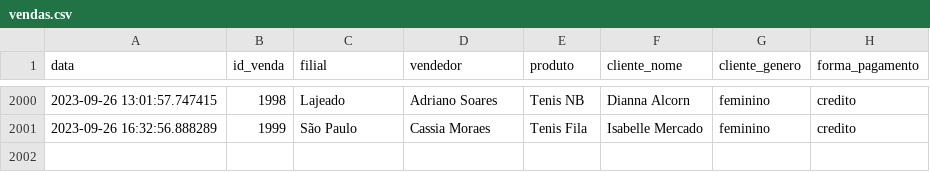
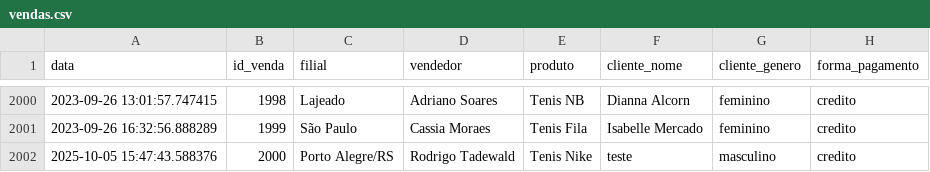
Before and after one commit to soapmactavish23/visualizando_tabela, a CSV file: datasets/vendas.csv, drawn as a sheet; only a part is shown, gaps mark what is left out; the diff names each change by its address in the sheet, - before the commit and + after, or states it on an @@ line.

```diff
--- a/datasets/vendas.csv
+++ b/datasets/vendas.csv
+row 2002: 2025-10-05 15:47:43.588376 | 2000 | Porto Alegre/RS | Rodrigo Tadewald | Tenis Nike | teste | masculino | credito
```
Also changed, not shown: 7 other files.
